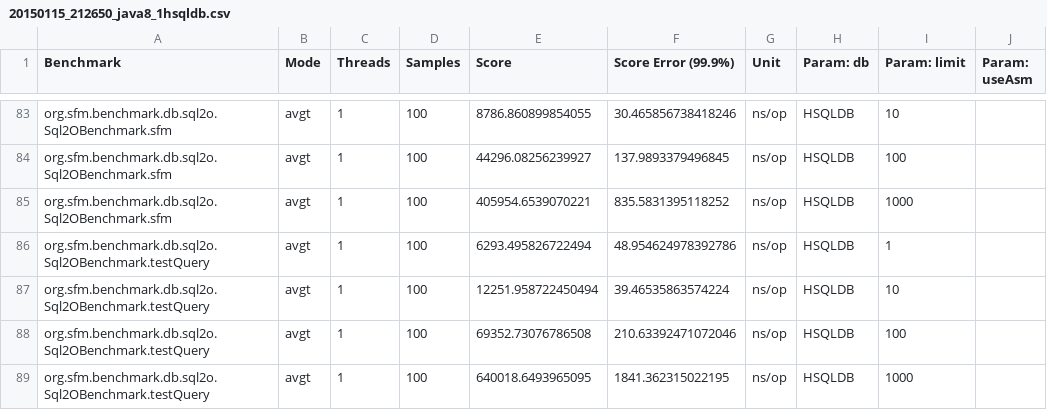
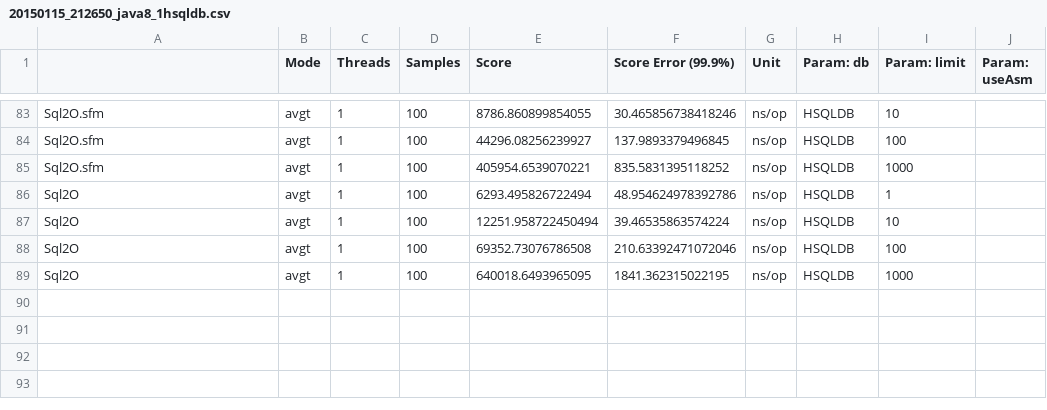
Before and after one commit to arnaudroger/orm-benchmark, a CSV file: src/main/results/data/jmh/20150115_212650_java8_1hsqldb.csv, drawn as a sheet; only a part is shown, gaps mark what is left out; the diff covers the shown part only.

```diff
--- a/src/main/results/data/jmh/20150115_212650_java8_1hsqldb.csv
+++ b/src/main/results/data/jmh/20150115_212650_java8_1hsqldb.csv
@@ -1 +1 @@
-"Benchmark","Mode","Threads","Samples","Score","Score Error (99.9%)","Unit","Param: db","Param: limit","Param: useAsm"
+"","Mode","Threads","Samples","Score","Score Error (99.9%)","Unit","Param: db","Param: limit","Param: useAsm"
@@ -83,7 +83,7 @@
-"org.sfm.benchmark.db.sql2o.Sql2OBenchmark.sfm","avgt",1,100,8786.860899854055,30.465856738418246,"ns/op","HSQLDB","10",""
-"org.sfm.benchmark.db.sql2o.Sql2OBenchmark.sfm","avgt",1,100,44296.08256239927,137.9893379496845,"ns/op","HSQLDB","100",""
-"org.sfm.benchmark.db.sql2o.Sql2OBenchmark.sfm","avgt",1,100,405954.6539070221,835.5831395118252,"ns/op","HSQLDB","1000",""
-"org.sfm.benchmark.db.sql2o.Sql2OBenchmark.testQuery","avgt",1,100,6293.495826722494,48.954624978392786,"ns/op","HSQLDB","1",""
-"org.sfm.benchmark.db.sql2o.Sql2OBenchmark.testQuery","avgt",1,100,12251.958722450494,39.46535863574224,"ns/op","HSQLDB","10",""
-"org.sfm.benchmark.db.sql2o.Sql2OBenchmark.testQuery","avgt",1,100,69352.73076786508,210.63392471072046,"ns/op","HSQLDB","100",""
-"org.sfm.benchmark.db.sql2o.Sql2OBenchmark.testQuery","avgt",1,100,640018.6493965095,1841.362315022195,"ns/op","HSQLDB","1000",""
+"Sql2O.sfm","avgt",1,100,8786.860899854055,30.465856738418246,"ns/op","HSQLDB","10",""
+"Sql2O.sfm","avgt",1,100,44296.08256239927,137.9893379496845,"ns/op","HSQLDB","100",""
+"Sql2O.sfm","avgt",1,100,405954.6539070221,835.5831395118252,"ns/op","HSQLDB","1000",""
+"Sql2O","avgt",1,100,6293.495826722494,48.954624978392786,"ns/op","HSQLDB","1",""
+"Sql2O","avgt",1,100,12251.958722450494,39.46535863574224,"ns/op","HSQLDB","10",""
+"Sql2O","avgt",1,100,69352.73076786508,210.63392471072046,"ns/op","HSQLDB","100",""
+"Sql2O","avgt",1,100,640018.6493965095,1841.362315022195,"ns/op","HSQLDB","1000",""
```
Also changed, not shown: 81 edited cells elsewhere in this file, src/main/results/data/jmh/20150115_212650_java7_2mysql.csv, src/main/results/data/jmh/20150115_212650_java8_2mysql.csv, 2 other files.
